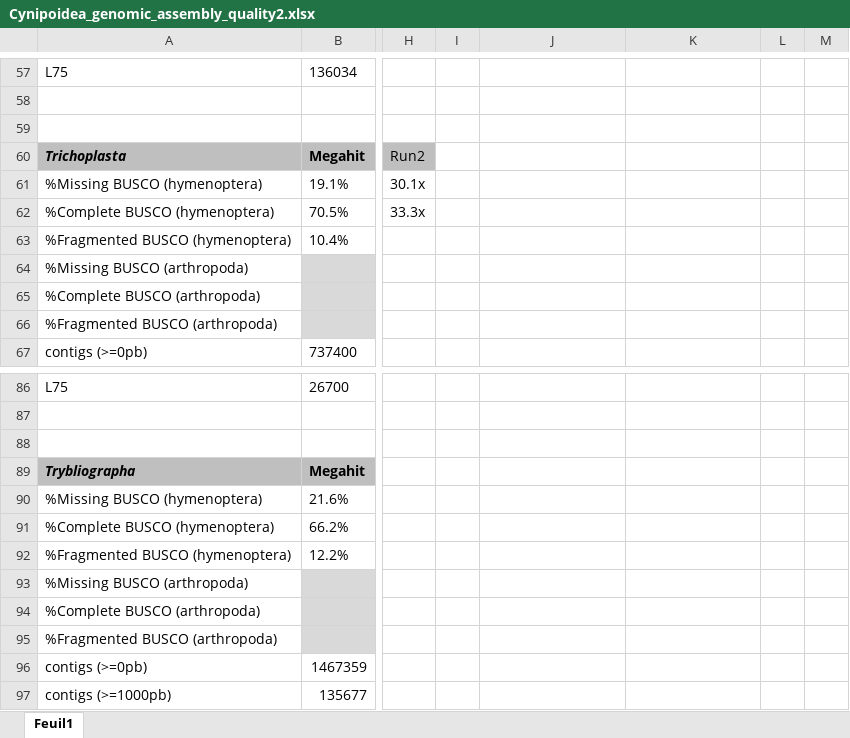
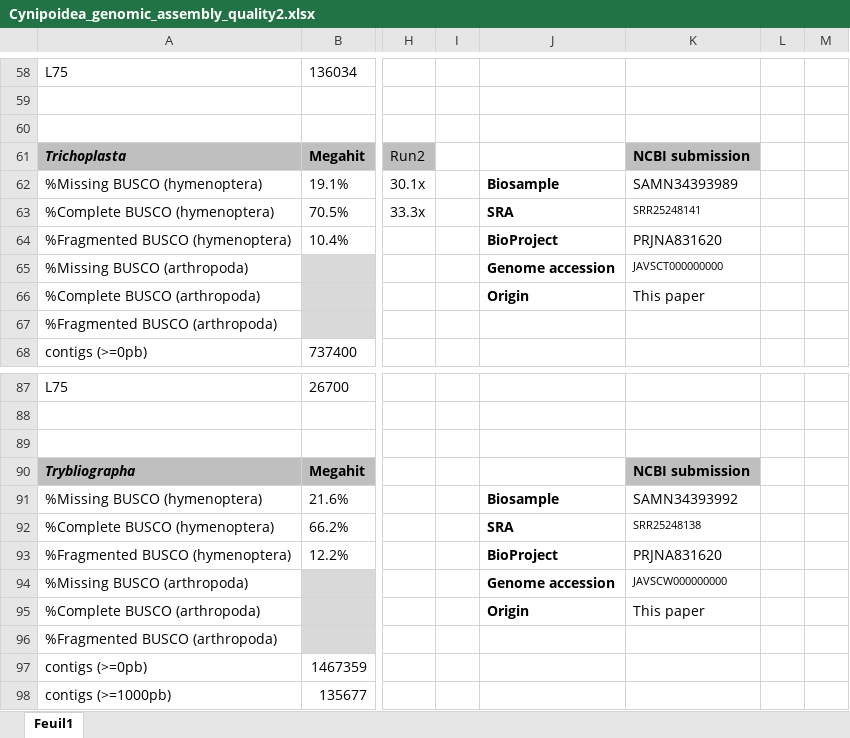
Before and after one commit to BenjaminGuinet/PhD_defense, an Excel workbook: Supplementary_paper3/Cynipoidea_genomic_assembly_quality2.xlsx, sheet Feuil1, drawn as a sheet; only a part is shown, gaps mark what is left out; values as stored, in another font and other column widths than the file's, no borders; addresses are those after the commit; the diff covers the shown part only; the diff names each change by its address in the sheet, - before the commit and + after, or states it on an @@ line.

```diff
--- a/Supplementary_paper3/Cynipoidea_genomic_assembly_quality2.xlsx (sheet Feuil1)
+++ b/Supplementary_paper3/Cynipoidea_genomic_assembly_quality2.xlsx (sheet Feuil1)
-K61: (empty)
+K61: NCBI submission
-K61 fill: none
+K61 fill: #BFBFBF
-J62: (empty)
+J62: Biosample
-K62: (empty)
+K62: SAMN34393989
-J63: (empty)
+J63: SRA
-K63: (empty)
+K63: SRR25248141
-J64: (empty)
+J64: BioProject
-K64: (empty)
+K64: PRJNA831620
-J65: (empty)
+J65: Genome accession
-K65: (empty)
+K65: JAVSCT000000000
-J66: (empty)
+J66: Origin
-K66: (empty)
+K66: This paper
-K90: (empty)
+K90: NCBI submission
-K90 fill: none
+K90 fill: #BFBFBF
-J91: (empty)
+J91: Biosample
-K91: (empty)
+K91: SAMN34393992
-J92: (empty)
+J92: SRA
-K92: (empty)
+K92: SRR25248138
-J93: (empty)
+J93: BioProject
-K93: (empty)
+K93: PRJNA831620
-J94: (empty)
+J94: Genome accession
-K94: (empty)
+K94: JAVSCW000000000
-J95: (empty)
+J95: Origin
-K95: (empty)
+K95: This paper
```
Also changed, not shown: 181 added rows, 22 edited cells and cell formats elsewhere in this sheet.
